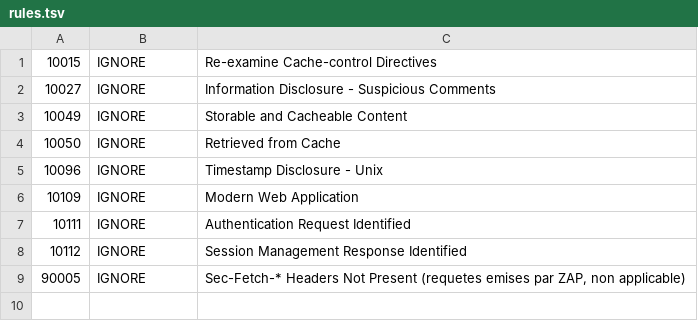
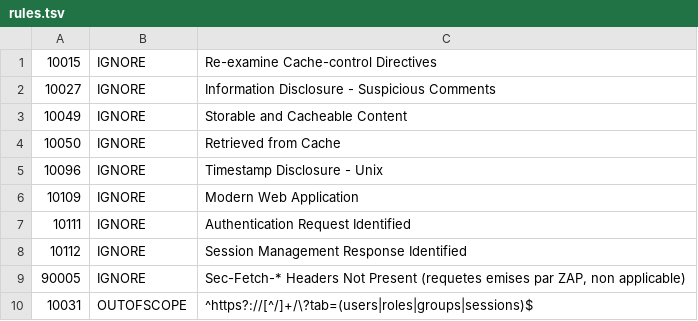
Before and after one commit to mairie360/Administrator_Web_Service, a TSV file: .zap/rules.tsv, drawn as a sheet; the diff names each change by its address in the sheet, - before the commit and + after, or states it on an @@ line.

```diff
--- a/.zap/rules.tsv
+++ b/.zap/rules.tsv
+row 10: 10031 | OUTOFSCOPE | ^https?://[^/]+/\?tab=(users|roles|groups|sessions)$
```
Also changed, not shown: 1 other file.
